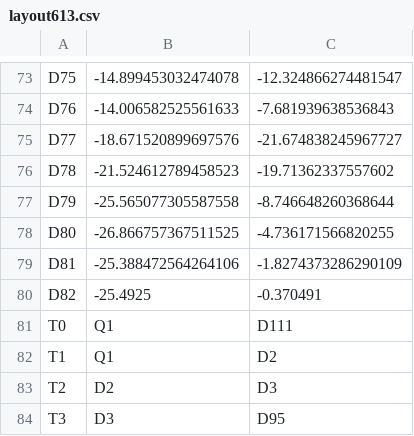
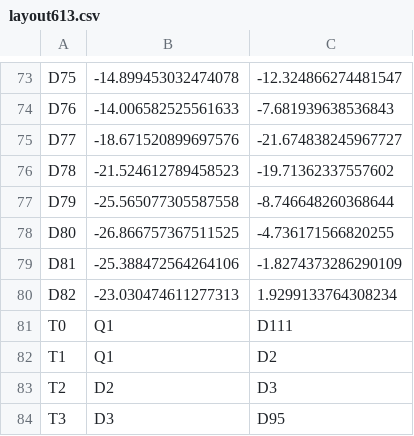
Before and after one commit to lofar-astron/lofar-cabling, a CSV file: share/lofarcabling/layouts/layout613.csv, drawn as a sheet; only a part is shown, gaps mark what is left out.

Commit message:
Revert "Small change for testing"
This reverts commit 2c00393858fed76ebb6064844d21f578c334743b.

```diff
--- a/share/lofarcabling/layouts/layout613.csv
+++ b/share/lofarcabling/layouts/layout613.csv
@@ -79,3 +79,3 @@ D80,-26.866757367511525,-4.736171566820255
 D81,-25.388472564264106,-1.8274373286290109
-D82,-25.4925,-0.370491
+D82,-23.030474611277313,1.9299133764308234
 T0,Q1,D111
```
